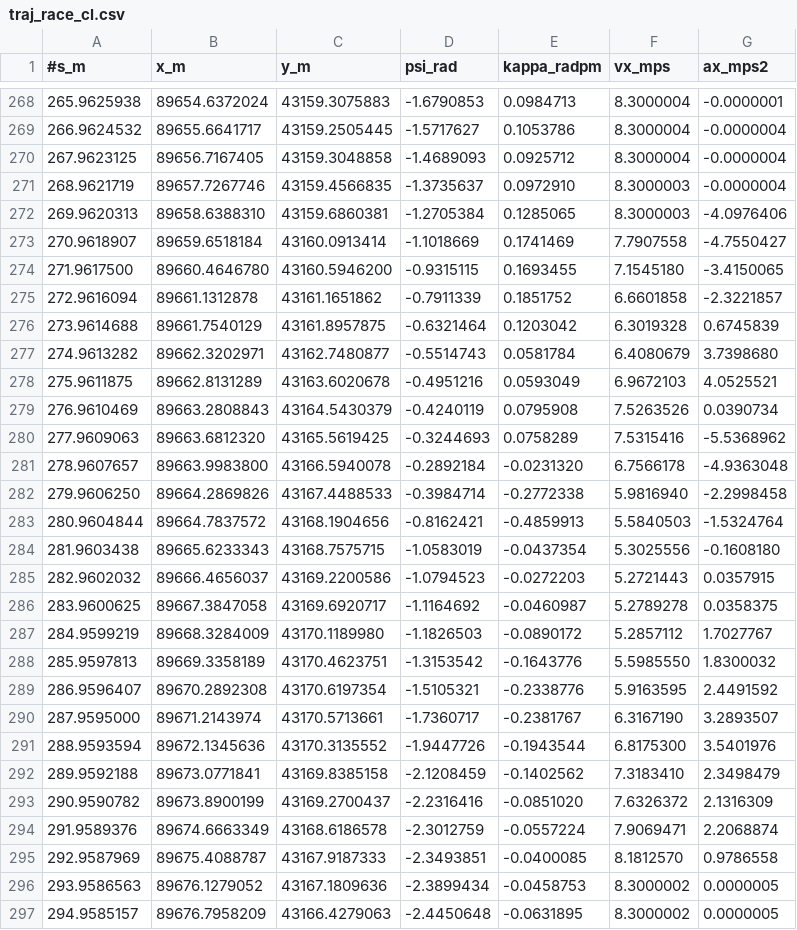
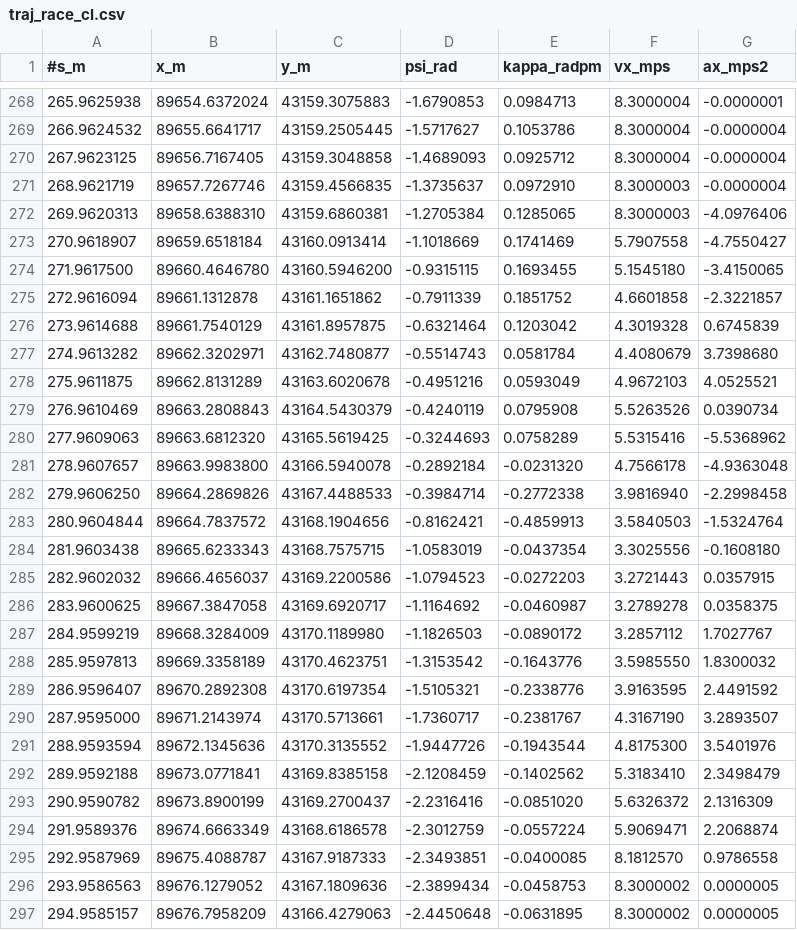
Before and after one commit to booars/aichallenge-2024, a CSV file: aichallenge/workspace/src/aichallenge_submit/booars_launch/map/csv/traj_race_cl.csv, drawn as a sheet; only a part is shown, gaps mark what is left out; the diff covers the shown part only.

```diff
--- a/aichallenge/workspace/src/aichallenge_submit/booars_launch/map/csv/traj_race_cl.csv
+++ b/aichallenge/workspace/src/aichallenge_submit/booars_launch/map/csv/traj_race_cl.csv
@@ -272,24 +272,24 @@
 269.9620313, 89658.6388310, 43159.6860381, -1.2705384, 0.1285065, 8.3000003, -4.0976406
-270.9618907, 89659.6518184, 43160.0913414, -1.1018669, 0.1741469, 7.7907558, -4.7550427
-271.9617500, 89660.4646780, 43160.5946200, -0.9315115, 0.1693455, 7.1545180, -3.4150065
-272.9616094, 89661.1312878, 43161.1651862, -0.7911339, 0.1851752, 6.6601858, -2.3221857
-273.9614688, 89661.7540129, 43161.8957875, -0.6321464, 0.1203042, 6.3019328, 0.6745839
-274.9613282, 89662.3202971, 43162.7480877, -0.5514743, 0.0581784, 6.4080679, 3.7398680
-275.9611875, 89662.8131289, 43163.6020678, -0.4951216, 0.0593049, 6.9672103, 4.0525521
-276.9610469, 89663.2808843, 43164.5430379, -0.4240119, 0.0795908, 7.5263526, 0.0390734
-277.9609063, 89663.6812320, 43165.5619425, -0.3244693, 0.0758289, 7.5315416, -5.5368962
-278.9607657, 89663.9983800, 43166.5940078, -0.2892184, -0.0231320, 6.7566178, -4.9363048
-279.9606250, 89664.2869826, 43167.4488533, -0.3984714, -0.2772338, 5.9816940, -2.2998458
-280.9604844, 89664.7837572, 43168.1904656, -0.8162421, -0.4859913, 5.5840503, -1.5324764
-281.9603438, 89665.6233343, 43168.7575715, -1.0583019, -0.0437354, 5.3025556, -0.1608180
-282.9602032, 89666.4656037, 43169.2200586, -1.0794523, -0.0272203, 5.2721443, 0.0357915
-283.9600625, 89667.3847058, 43169.6920717, -1.1164692, -0.0460987, 5.2789278, 0.0358375
-284.9599219, 89668.3284009, 43170.1189980, -1.1826503, -0.0890172, 5.2857112, 1.7027767
-285.9597813, 89669.3358189, 43170.4623751, -1.3153542, -0.1643776, 5.5985550, 1.8300032
-286.9596407, 89670.2892308, 43170.6197354, -1.5105321, -0.2338776, 5.9163595, 2.4491592
-287.9595000, 89671.2143974, 43170.5713661, -1.7360717, -0.2381767, 6.3167190, 3.2893507
-288.9593594, 89672.1345636, 43170.3135552, -1.9447726, -0.1943544, 6.8175300, 3.5401976
-289.9592188, 89673.0771841, 43169.8385158, -2.1208459, -0.1402562, 7.3183410, 2.3498479
-290.9590782, 89673.8900199, 43169.2700437, -2.2316416, -0.0851020, 7.6326372, 2.1316309
-291.9589376, 89674.6663349, 43168.6186578, -2.3012759, -0.0557224, 7.9069471, 2.2068874
+270.9618907, 89659.6518184, 43160.0913414, -1.1018669, 0.1741469, 5.7907558, -4.7550427
+271.9617500, 89660.4646780, 43160.5946200, -0.9315115, 0.1693455, 5.1545180, -3.4150065
+272.9616094, 89661.1312878, 43161.1651862, -0.7911339, 0.1851752, 4.6601858, -2.3221857
+273.9614688, 89661.7540129, 43161.8957875, -0.6321464, 0.1203042, 4.3019328, 0.6745839
+274.9613282, 89662.3202971, 43162.7480877, -0.5514743, 0.0581784, 4.4080679, 3.7398680
+275.9611875, 89662.8131289, 43163.6020678, -0.4951216, 0.0593049, 4.9672103, 4.0525521
+276.9610469, 89663.2808843, 43164.5430379, -0.4240119, 0.0795908, 5.5263526, 0.0390734
+277.9609063, 89663.6812320, 43165.5619425, -0.3244693, 0.0758289, 5.5315416, -5.5368962
+278.9607657, 89663.9983800, 43166.5940078, -0.2892184, -0.0231320, 4.7566178, -4.9363048
+279.9606250, 89664.2869826, 43167.4488533, -0.3984714, -0.2772338, 3.9816940, -2.2998458
+280.9604844, 89664.7837572, 43168.1904656, -0.8162421, -0.4859913, 3.5840503, -1.5324764
+281.9603438, 89665.6233343, 43168.7575715, -1.0583019, -0.0437354, 3.3025556, -0.1608180
+282.9602032, 89666.4656037, 43169.2200586, -1.0794523, -0.0272203, 3.2721443, 0.0357915
+283.9600625, 89667.3847058, 43169.6920717, -1.1164692, -0.0460987, 3.2789278, 0.0358375
+284.9599219, 89668.3284009, 43170.1189980, -1.1826503, -0.0890172, 3.2857112, 1.7027767
+285.9597813, 89669.3358189, 43170.4623751, -1.3153542, -0.1643776, 3.5985550, 1.8300032
+286.9596407, 89670.2892308, 43170.6197354, -1.5105321, -0.2338776, 3.9163595, 2.4491592
+287.9595000, 89671.2143974, 43170.5713661, -1.7360717, -0.2381767, 4.3167190, 3.2893507
+288.9593594, 89672.1345636, 43170.3135552, -1.9447726, -0.1943544, 4.8175300, 3.5401976
+289.9592188, 89673.0771841, 43169.8385158, -2.1208459, -0.1402562, 5.3183410, 2.3498479
+290.9590782, 89673.8900199, 43169.2700437, -2.2316416, -0.0851020, 5.6326372, 2.1316309
+291.9589376, 89674.6663349, 43168.6186578, -2.3012759, -0.0557224, 5.9069471, 2.2068874
 292.9587969, 89675.4088787, 43167.9187333, -2.3493851, -0.0400085, 8.1812570, 0.9786558
```
Also changed, not shown: 104 edited cells elsewhere in this file, 6 other files.
